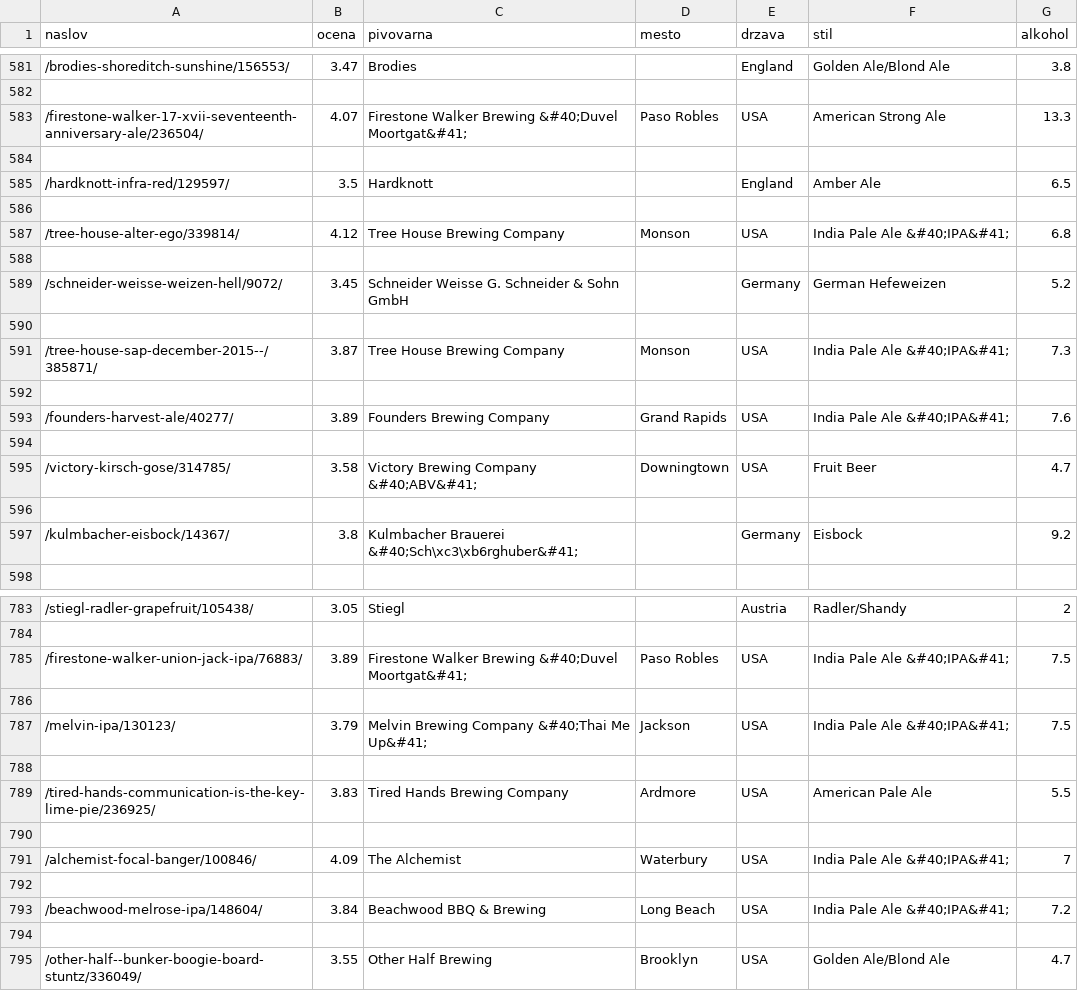
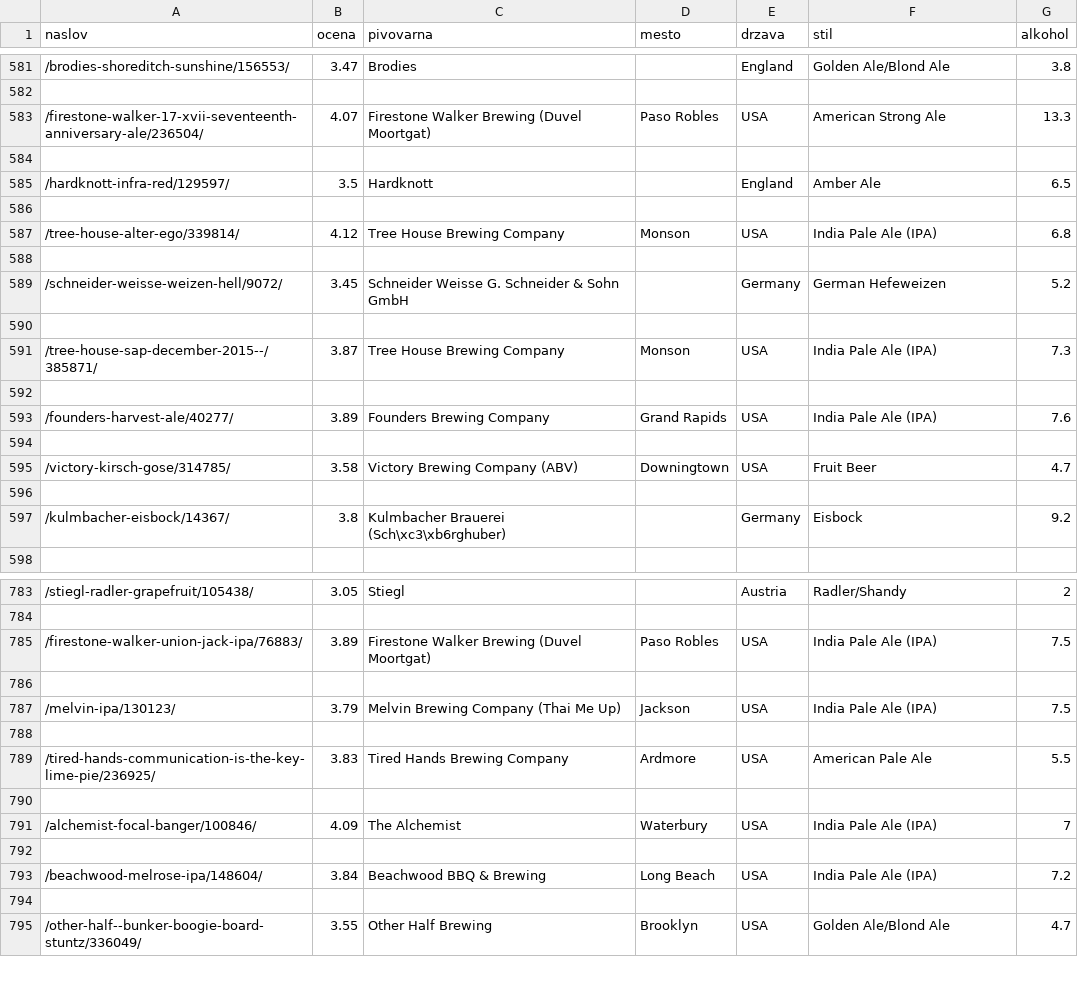
Before and after one commit to anjakisek/Najboljsa-piva-Ratebeer, a CSV file: pivo.csv, drawn as a sheet; only a part is shown, gaps mark what is left out; the diff covers the shown part only.

```diff
--- a/pivo.csv
+++ b/pivo.csv
@@ -582,3 +582,3 @@ naslov,ocena,pivovarna,mesto,drzava,stil,alkohol
 
-/firestone-walker-17-xvii-seventeenth-anniversary-ale/236504/,4.07,Firestone Walker Brewing &#40;Duvel Moortgat&#41;,Paso Robles,USA,American Strong Ale,13.3
+/firestone-walker-17-xvii-seventeenth-anniversary-ale/236504/,4.07,Firestone Walker Brewing (Duvel Moortgat),Paso Robles,USA,American Strong Ale,13.3
 
@@ -586,3 +586,3 @@ naslov,ocena,pivovarna,mesto,drzava,stil,alkohol
 
-/tree-house-alter-ego/339814/,4.12,Tree House Brewing Company,Monson,USA,India Pale Ale &#40;IPA&#41;,6.8
+/tree-house-alter-ego/339814/,4.12,Tree House Brewing Company,Monson,USA,India Pale Ale (IPA),6.8
 
@@ -590,9 +590,9 @@ naslov,ocena,pivovarna,mesto,drzava,stil,alkohol
 
-/tree-house-sap-december-2015--/385871/,3.87,Tree House Brewing Company,Monson,USA,India Pale Ale &#40;IPA&#41;,7.3
+/tree-house-sap-december-2015--/385871/,3.87,Tree House Brewing Company,Monson,USA,India Pale Ale (IPA),7.3
 
-/founders-harvest-ale/40277/,3.89,Founders Brewing Company,Grand Rapids,USA,India Pale Ale &#40;IPA&#41;,7.6
+/founders-harvest-ale/40277/,3.89,Founders Brewing Company,Grand Rapids,USA,India Pale Ale (IPA),7.6
 
-/victory-kirsch-gose/314785/,3.58,Victory Brewing Company &#40;ABV&#41;,Downingtown,USA,Fruit Beer,4.7
+/victory-kirsch-gose/314785/,3.58,Victory Brewing Company (ABV),Downingtown,USA,Fruit Beer,4.7
 
-/kulmbacher-eisbock/14367/,3.8,Kulmbacher Brauerei &#40;Sch\xc3\xb6rghuber&#41;,,Germany,Eisbock,9.2
+/kulmbacher-eisbock/14367/,3.8,Kulmbacher Brauerei (Sch\xc3\xb6rghuber),,Germany,Eisbock,9.2
 
@@ -784,5 +784,5 @@ naslov,ocena,pivovarna,mesto,drzava,stil,alkohol
 
-/firestone-walker-union-jack-ipa/76883/,3.89,Firestone Walker Brewing &#40;Duvel Moortgat&#41;,Paso Robles,USA,India Pale Ale &#40;IPA&#41;,7.5
+/firestone-walker-union-jack-ipa/76883/,3.89,Firestone Walker Brewing (Duvel Moortgat),Paso Robles,USA,India Pale Ale (IPA),7.5
 
-/melvin-ipa/130123/,3.79,Melvin Brewing Company &#40;Thai Me Up&#41;,Jackson,USA,India Pale Ale &#40;IPA&#41;,7.5
+/melvin-ipa/130123/,3.79,Melvin Brewing Company (Thai Me Up),Jackson,USA,India Pale Ale (IPA),7.5
 
@@ -790,5 +790,5 @@ naslov,ocena,pivovarna,mesto,drzava,stil,alkohol
 
-/alchemist-focal-banger/100846/,4.09,The Alchemist,Waterbury,USA,India Pale Ale &#40;IPA&#41;,7
+/alchemist-focal-banger/100846/,4.09,The Alchemist,Waterbury,USA,India Pale Ale (IPA),7
 
-/beachwood-melrose-ipa/148604/,3.84,Beachwood BBQ & Brewing,Long Beach,USA,India Pale Ale &#40;IPA&#41;,7.2
+/beachwood-melrose-ipa/148604/,3.84,Beachwood BBQ & Brewing,Long Beach,USA,India Pale Ale (IPA),7.2
 
```
Also changed, not shown: 162 edited cells elsewhere in this file, 1 other file.
